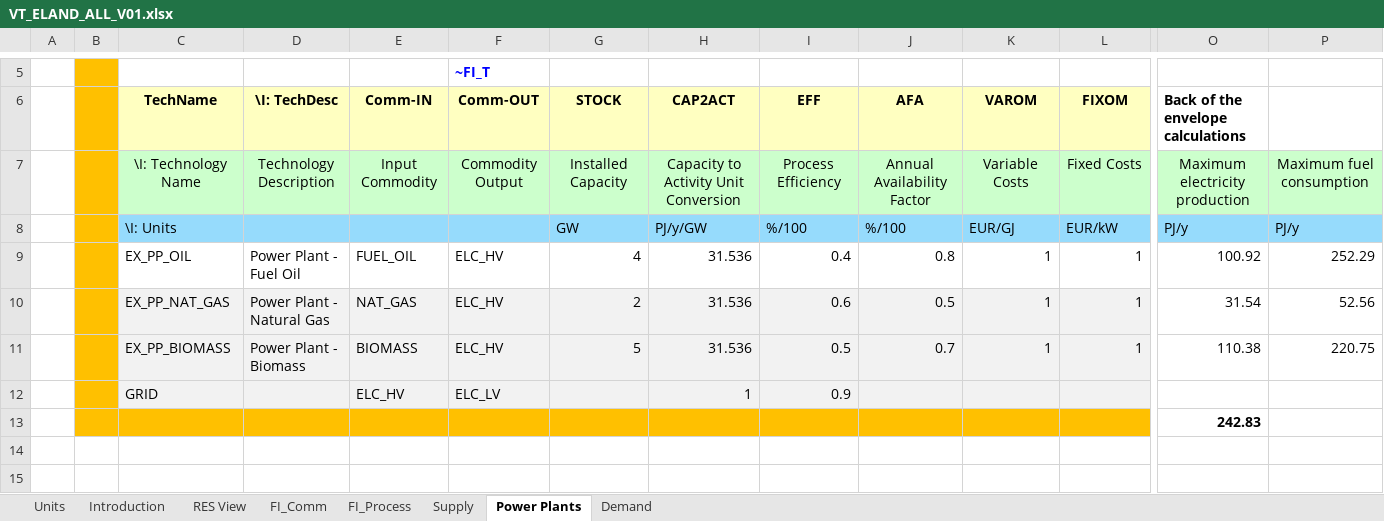
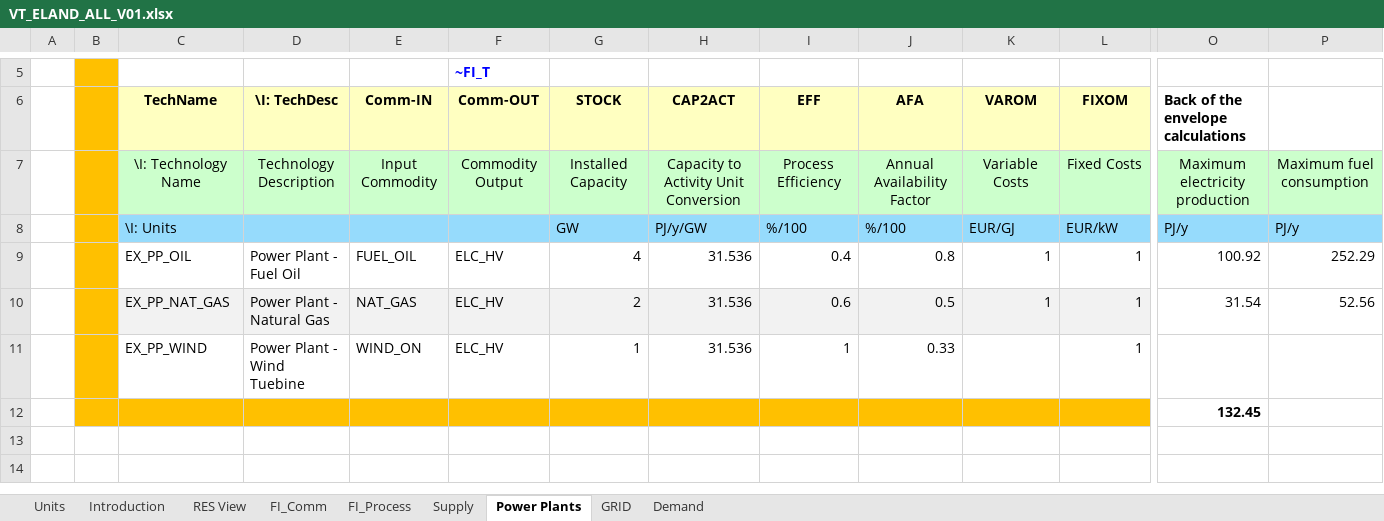
Before and after one commit to jpago/cinnamonroll, an Excel workbook: VT_ELAND_ALL_V01.xlsx, sheet Power Plants, drawn as a sheet; only a part is shown, gaps mark what is left out; values as stored, in another font and other column widths than the file's, no borders; charts and pictures not drawn; removed rows and columns are numbered as before the commit, all else as after; rows hold the shown columns only; the diff names each change by its address in the sheet, - before the commit and + after, or states it on an @@ line.

```diff
--- a/VT_ELAND_ALL_V01.xlsx (sheet Power Plants)
+++ b/VT_ELAND_ALL_V01.xlsx (sheet Power Plants)
+sheet tab: GRID
-row 11:  |  | EX_PP_BIOMASS | Power Plant - Biomass | BIOMASS | ELC_HV | 5 | 31.536 | 0.5 | 0.7 | 1 | 1 | 110.38 | 220.75
-row 12:  |  | GRID |  | ELC_HV | ELC_LV |  | 1 | 0.9
+row 11:  |  | EX_PP_WIND | Power Plant - Wind Tuebine | WIND_ON | ELC_HV | 1 | 31.536 | 1 | 0.33 |  | 1
-O12: 242.83
+O12: 132.45
```
Also changed, not shown: sheet Demand, sheet FI_Process, sheet FI_Comm, sheet Supply, charts or pictures, SysSettings.xlsx.
